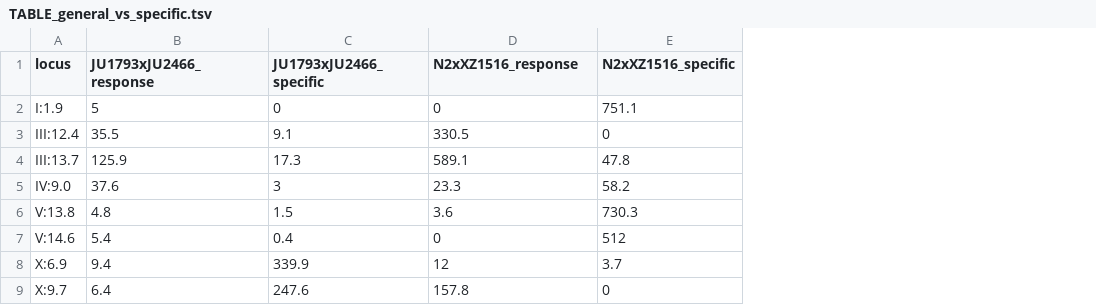
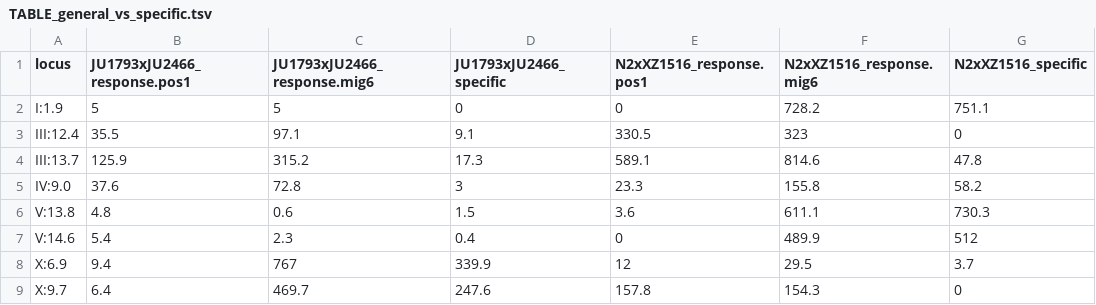
Before and after one commit to Thatguy027/Bulk_GWA_Manuscript, a TSV file: plots/TABLE_general_vs_specific.tsv, drawn as a sheet; addresses are those after the commit; the diff names each change by its address in the sheet, - before the commit and + after, or states it on an @@ line.

```diff
--- a/plots/TABLE_general_vs_specific.tsv
+++ b/plots/TABLE_general_vs_specific.tsv
+column C (JU1793xJU2466_response.mig6), rows 2-9: 5 | 97.1 | 315.2 | 72.8 | 0.6 | 2.3 | 767 | 469.7
+column F (N2xXZ1516_response.mig6), rows 2-9: 728.2 | 323 | 814.6 | 155.8 | 611.1 | 489.9 | 29.5 | 154.3
-B1: JU1793xJU2466_response
+B1: JU1793xJU2466_response.pos1
-E1: N2xXZ1516_response
+E1: N2xXZ1516_response.pos1
```
Also changed, not shown: 13 other files.
